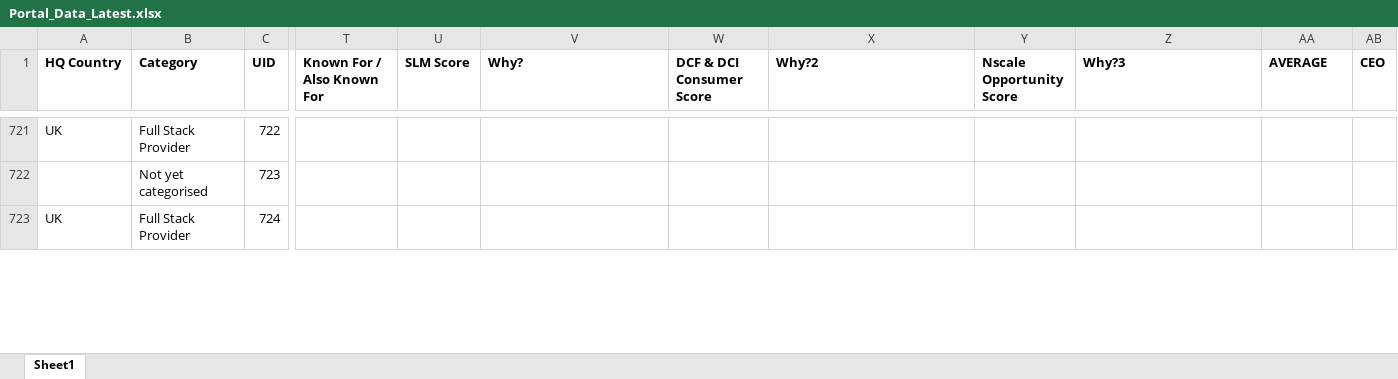
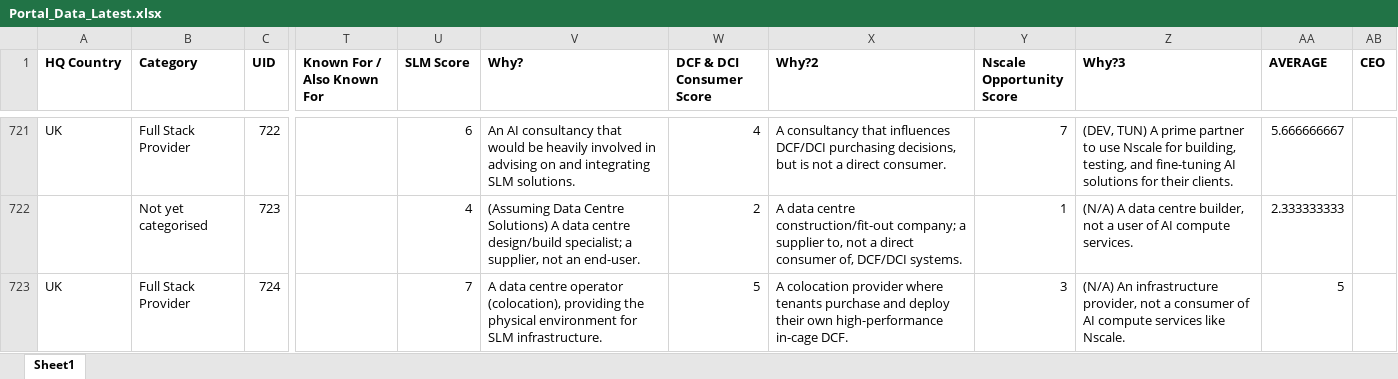
Before and after one commit to jcmariani1199-dot/NokiaPortal-Secure-V4, an Excel workbook: attached_assets/Portal_Data_Latest.xlsx, sheet Sheet1, drawn as a sheet; only a part is shown, gaps mark what is left out; values as stored, in another font and other column widths than the file's, no borders; the diff covers the shown part only; the diff names each change by its address in the sheet, - before the commit and + after, or states it on an @@ line.

Commit message:
Automated portal data update on 11/06/2025 11:28:44

```diff
--- a/attached_assets/Portal_Data_Latest.xlsx (sheet Sheet1)
+++ b/attached_assets/Portal_Data_Latest.xlsx (sheet Sheet1)
-U721 (SLM Score): (empty)
+U721 (SLM Score): 6
-V721 (Why?): (empty)
+V721 (Why?): An AI consultancy that would be heavily involved in advising on and integrating SLM solutions.
-W721 (DCF & DCI Consumer Score): (empty)
+W721 (DCF & DCI Consumer Score): 4
-X721 (Why?2): (empty)
+X721 (Why?2): A consultancy that influences DCF/DCI purchasing decisions, but is not a direct consumer.
-Y721 (Nscale Opportunity Score): (empty)
+Y721 (Nscale Opportunity Score): 7
-Z721 (Why?3): (empty)
+Z721 (Why?3): (DEV, TUN) A prime partner to use Nscale for building, testing, and fine-tuning AI solutions for their clients.
-AA721 (AVERAGE): (empty)
+AA721 (AVERAGE): 5.666666667
-U722 (SLM Score): (empty)
+U722 (SLM Score): 4
-V722 (Why?): (empty)
+V722 (Why?): (Assuming Data Centre Solutions) A data centre design/build specialist; a supplier, not an end-user.
-W722 (DCF & DCI Consumer Score): (empty)
+W722 (DCF & DCI Consumer Score): 2
-X722 (Why?2): (empty)
+X722 (Why?2): A data centre construction/fit-out company; a supplier to, not a direct consumer of, DCF/DCI systems.
-Y722 (Nscale Opportunity Score): (empty)
+Y722 (Nscale Opportunity Score): 1
-Z722 (Why?3): (empty)
+Z722 (Why?3): (N/A) A data centre builder, not a user of AI compute services.
-AA722 (AVERAGE): (empty)
+AA722 (AVERAGE): 2.333333333
-U723 (SLM Score): (empty)
+U723 (SLM Score): 7
-V723 (Why?): (empty)
+V723 (Why?): A data centre operator (colocation), providing the physical environment for SLM infrastructure.
-W723 (DCF & DCI Consumer Score): (empty)
+W723 (DCF & DCI Consumer Score): 5
-X723 (Why?2): (empty)
+X723 (Why?2): A colocation provider where tenants purchase and deploy their own high-performance in-cage DCF.
-Y723 (Nscale Opportunity Score): (empty)
+Y723 (Nscale Opportunity Score): 3
-Z723 (Why?3): (empty)
+Z723 (Why?3): (N/A) An infrastructure provider, not a consumer of AI compute services like Nscale.
-AA723 (AVERAGE): (empty)
+AA723 (AVERAGE): 5
```
Also changed, not shown: 381 edited cells elsewhere in this sheet.
